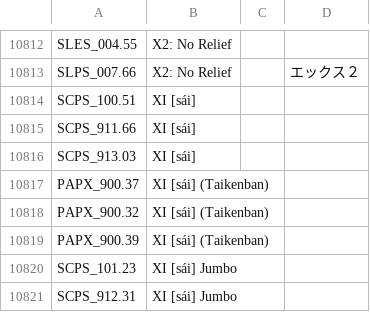
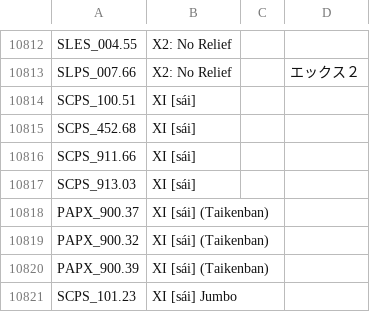
Before and after one commit to CosmicScale/PSBBN-Definitive-Project, a CSV file: scripts/assets/database/TitlesDB_PS1.csv, drawn as a sheet; only a part is shown, gaps mark what is left out; the shorter side is filled out with more unchanged rows.

```diff
--- a/scripts/assets/database/TitlesDB_PS1.csv
+++ b/scripts/assets/database/TitlesDB_PS1.csv
@@ -10814,2 +10814,3 @@ SLPS_007.66|X2: No Relief||エックス２
 SCPS_100.51|XI [sái]||
+SCPS_452.68|XI [sái]||
 SCPS_911.66|XI [sái]||
```
Also changed, not shown: scripts/assets/database/ArtDB.csv, scripts/assets/database/TitlesDB_PS2.csv, 1 other file.
